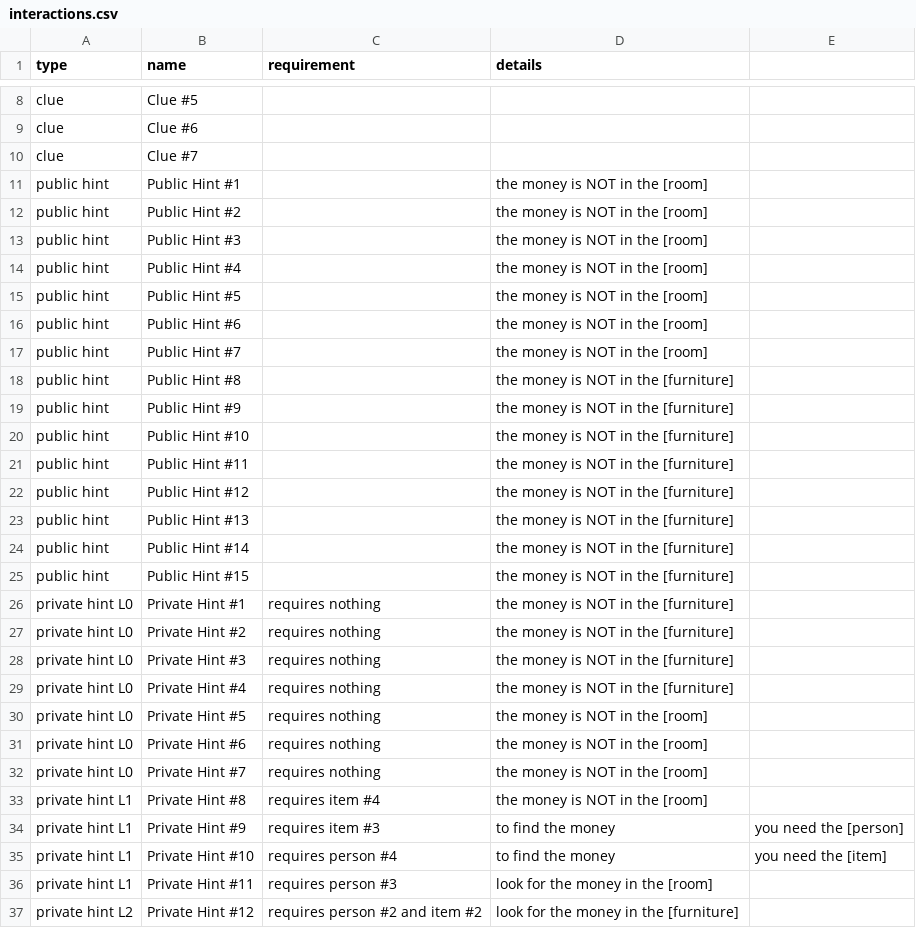
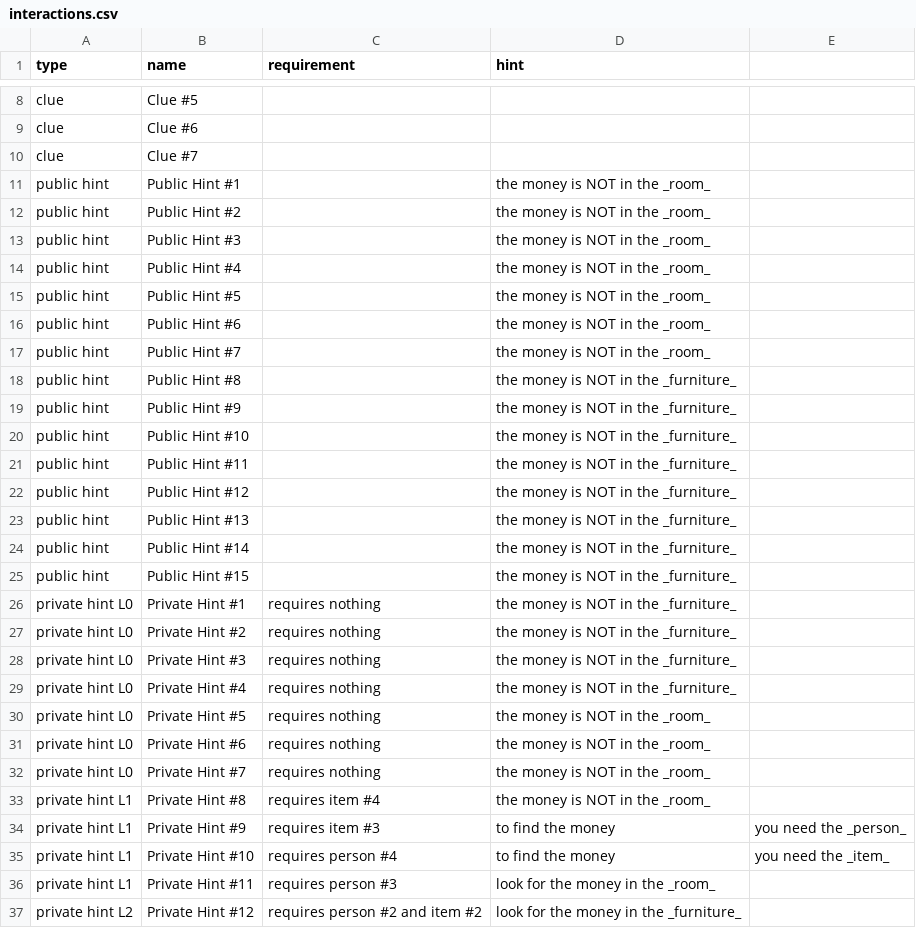
Before and after one commit to adam-on-the-internet/mystery-mansion, a CSV file: info/interactions.csv, drawn as a sheet; only a part is shown, gaps mark what is left out; the diff names each change by its address in the sheet, - before the commit and + after, or states it on an @@ line.

```diff
--- a/info/interactions.csv
+++ b/info/interactions.csv
-D1: details
+D1: hint
-D11:D17 (hint): the money is NOT in the [room]
+D11:D17 (hint): the money is NOT in the _room_
-D18:D29 (hint): the money is NOT in the [furniture]
+D18:D29 (hint): the money is NOT in the _furniture_
-D30:D33 (hint): the money is NOT in the [room]
+D30:D33 (hint): the money is NOT in the _room_
-E34: you need the [person]
+E34: you need the _person_
-E35: you need the [item]
+E35: you need the _item_
-D36 (hint): look for the money in the [room]
+D36 (hint): look for the money in the _room_
-D37 (hint): look for the money in the [furniture]
+D37 (hint): look for the money in the _furniture_
```
Also changed, not shown: 1 other file.
